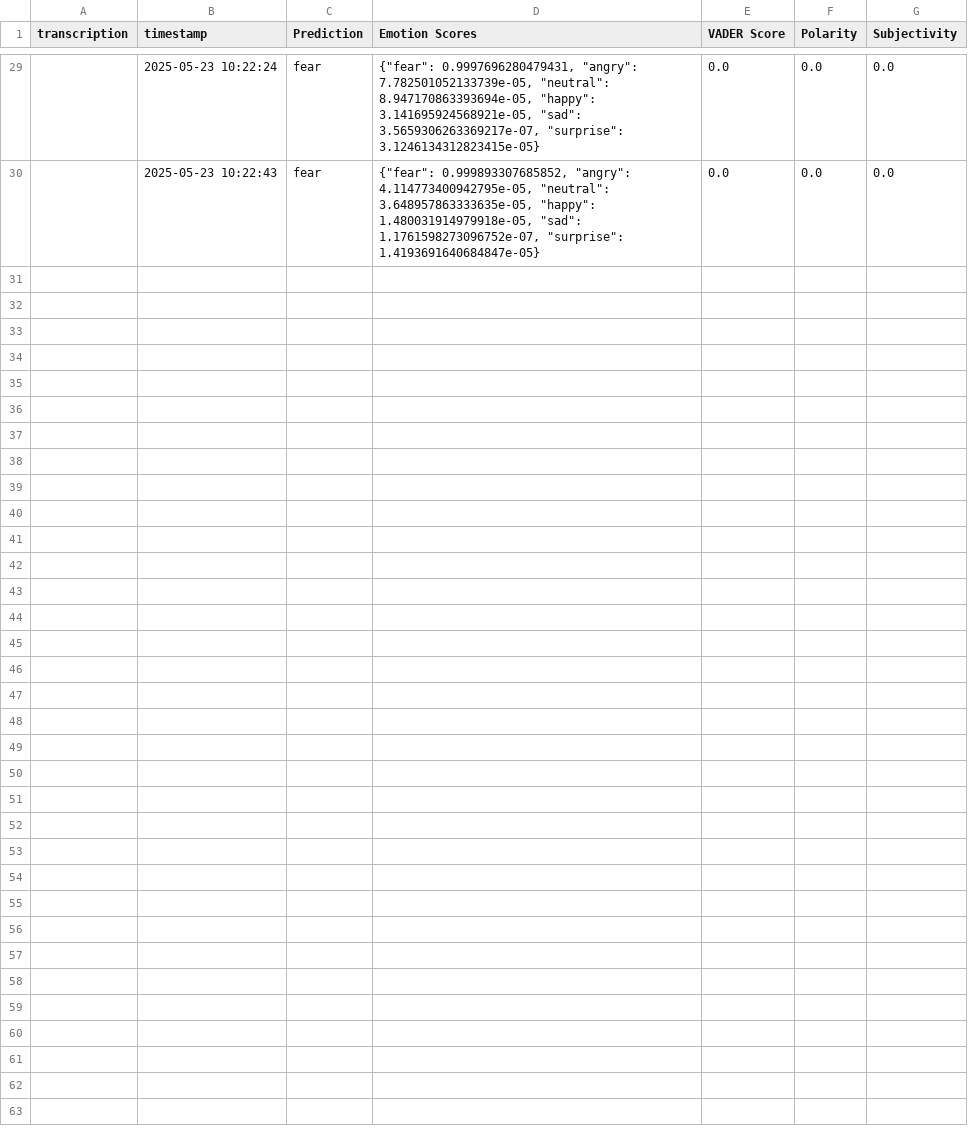
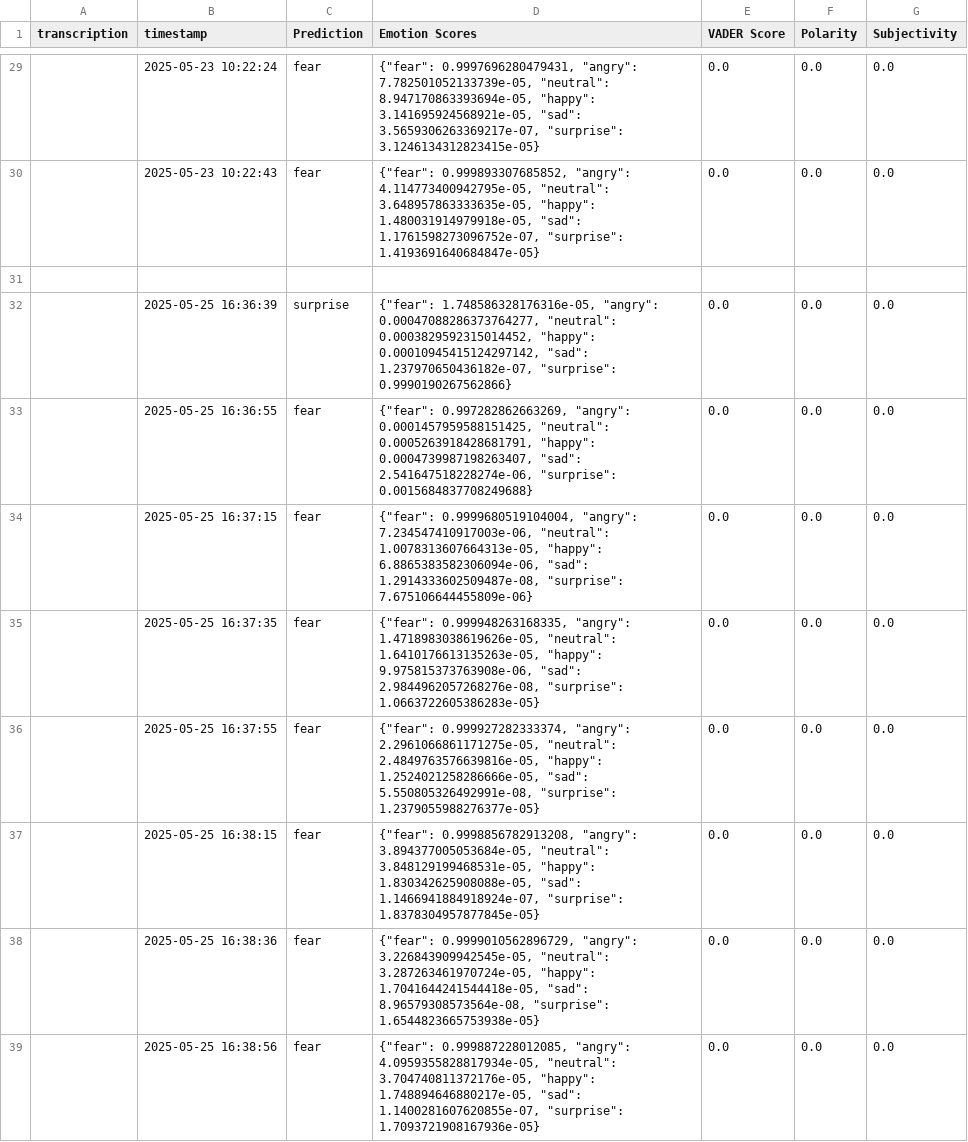
Before and after one commit to IsurangaSilva/Advancements-in-Digital-Healthcare-Technologies, a CSV file: src/result/Audio/voice_prediction.csv, drawn as a sheet; only a part is shown, gaps mark what is left out; the diff names each change by its address in the sheet, - before the commit and + after, or states it on an @@ line.

```diff
--- a/src/result/Audio/voice_prediction.csv
+++ b/src/result/Audio/voice_prediction.csv
+row 31: (empty)
+row 32:  | 2025-05-25 16:36:39 | surprise | {"fear": 1.748586328176316e-05, "angry": 0.00047088286373764277, "neutral": 0.0003829592315014452, "happy": 0.00010945415124297142, "sad": 1.237970650436182e-07, "surprise": 0.9990190267562866} | 0.0 | 0.0 | 0.0
+row 33:  | 2025-05-25 16:36:55 | fear | {"fear": 0.997282862663269, "angry": 0.0001457959588151425, "neutral": 0.0005263918428681791, "happy": 0.0004739987198263407, "sad": 2.541647518228274e-06, "surprise": 0.0015684837708249688} | 0.0 | 0.0 | 0.0
+row 34:  | 2025-05-25 16:37:15 | fear | {"fear": 0.9999680519104004, "angry": 7.234547410917003e-06, "neutral": 1.0078313607664313e-05, "happy": 6.8865383582306094e-06, "sad": 1.2914333602509487e-08, "surprise": 7.675106644455809e-06} | 0.0 | 0.0 | 0.0
+row 35:  | 2025-05-25 16:37:35 | fear | {"fear": 0.999948263168335, "angry": 1.4718983038619626e-05, "neutral": 1.6410176613135263e-05, "happy": 9.975815373763908e-06, "sad": 2.9844962057268276e-08, "surprise": 1.0663722605386283e-05} | 0.0 | 0.0 | 0.0
+row 36:  | 2025-05-25 16:37:55 | fear | {"fear": 0.999927282333374, "angry": 2.2961066861171275e-05, "neutral": 2.4849763576639816e-05, "happy": 1.2524021258286666e-05, "sad": 5.550805326492991e-08, "surprise": 1.2379055988276377e-05} | 0.0 | 0.0 | 0.0
+row 37:  | 2025-05-25 16:38:15 | fear | {"fear": 0.9998856782913208, "angry": 3.894377005053684e-05, "neutral": 3.848129199468531e-05, "happy": 1.830342625908088e-05, "sad": 1.1466941884918924e-07, "surprise": 1.8378304957877845e-05} | 0.0 | 0.0 | 0.0
+row 38:  | 2025-05-25 16:38:36 | fear | {"fear": 0.9999010562896729, "angry": 3.226843909942545e-05, "neutral": 3.287263461970724e-05, "happy": 1.7041644241544418e-05, "sad": 8.96579308573564e-08, "surprise": 1.6544823665753938e-05} | 0.0 | 0.0 | 0.0
+row 39:  | 2025-05-25 16:38:56 | fear | {"fear": 0.999887228012085, "angry": 4.0959355828817934e-05, "neutral": 3.704740811372176e-05, "happy": 1.748894646880217e-05, "sad": 1.1400281607620855e-07, "surprise": 1.7093721908167936e-05} | 0.0 | 0.0 | 0.0
```
Also changed, not shown: src/transcriptions/full_transcript/full_transcript.csv, 7 other files.
